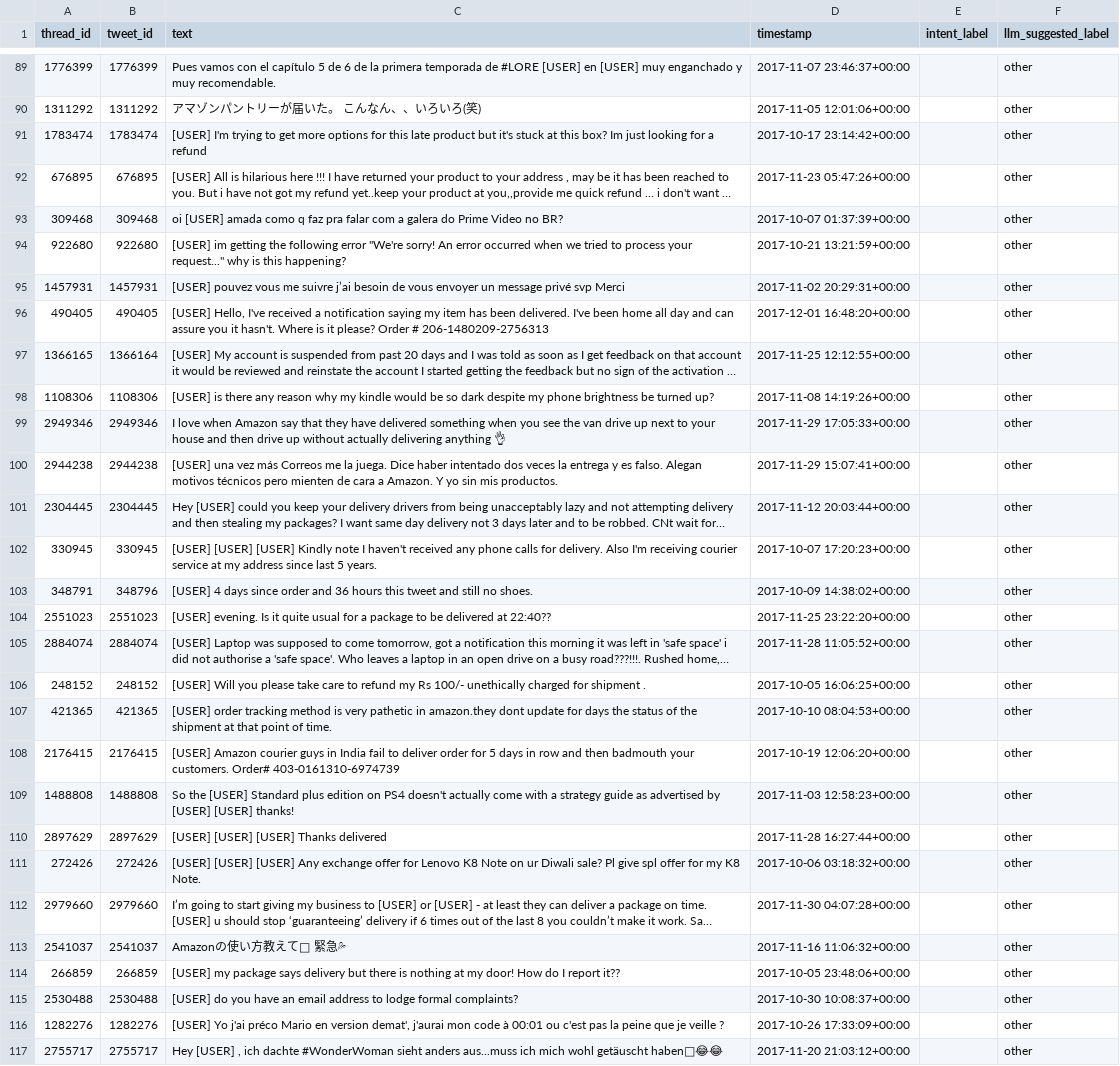
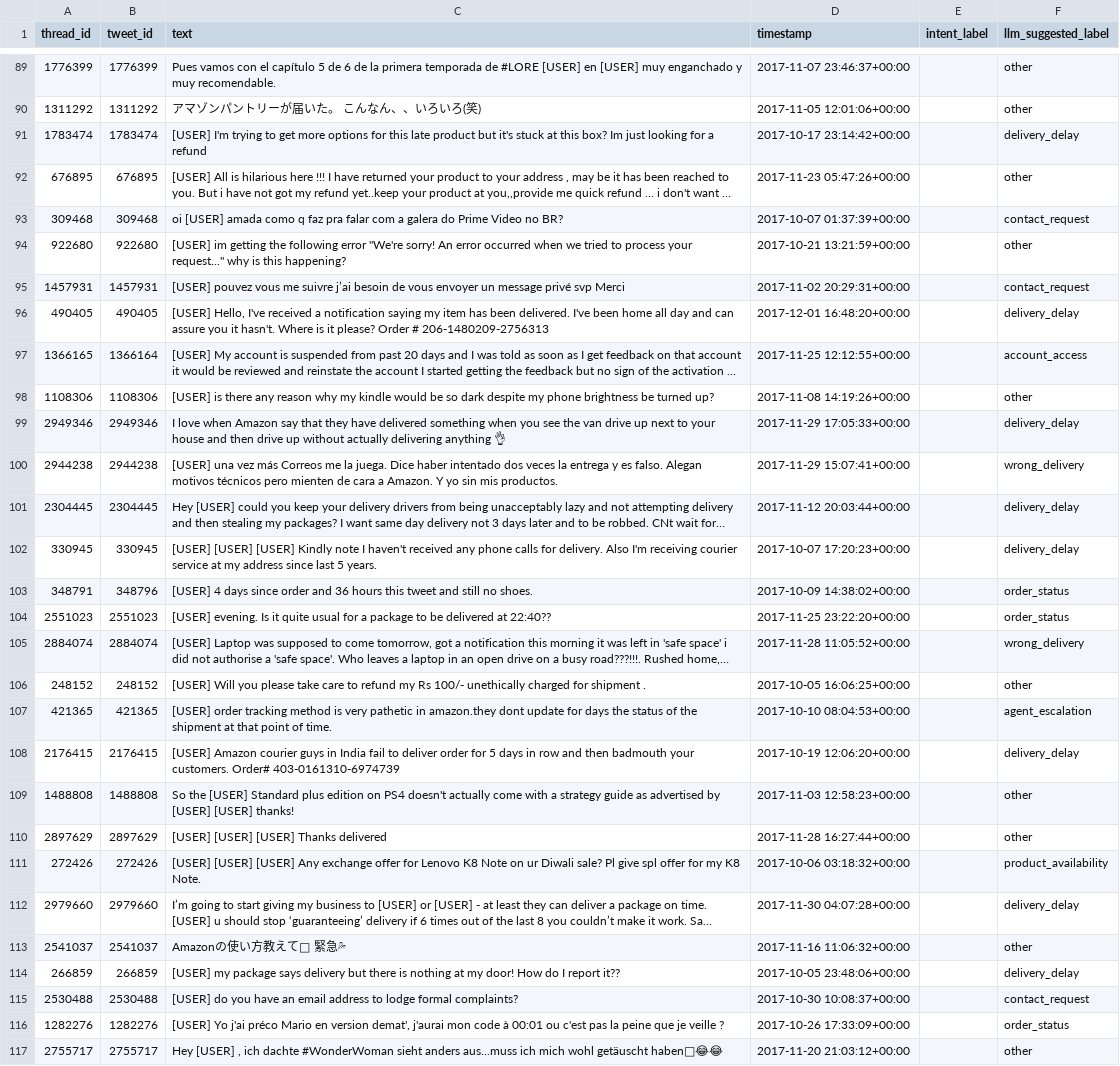
Before and after one commit to akshay470/customer-support-bot, a CSV file: notebooks/sample_for_labeling_prelabeled.csv, drawn as a sheet; only a part is shown, gaps mark what is left out; long unchanged cells end in …; the diff covers the shown part only; the diff names each change by its address in the sheet, - before the commit and + after, or states it on an @@ line.

Commit message:
Fix model ID in pre_label.py

```diff
--- a/notebooks/sample_for_labeling_prelabeled.csv
+++ b/notebooks/sample_for_labeling_prelabeled.csv
-F91 (llm_suggested_label): other
+F91 (llm_suggested_label): delivery_delay
-F93 (llm_suggested_label): other
+F93 (llm_suggested_label): contact_request
-F95 (llm_suggested_label): other
+F95 (llm_suggested_label): contact_request
-F96 (llm_suggested_label): other
+F96 (llm_suggested_label): delivery_delay
-F97 (llm_suggested_label): other
+F97 (llm_suggested_label): account_access
-F99 (llm_suggested_label): other
+F99 (llm_suggested_label): delivery_delay
-F100 (llm_suggested_label): other
+F100 (llm_suggested_label): wrong_delivery
-F101:F102 (llm_suggested_label): other
+F101:F102 (llm_suggested_label): delivery_delay
-F103:F104 (llm_suggested_label): other
+F103:F104 (llm_suggested_label): order_status
-F105 (llm_suggested_label): other
+F105 (llm_suggested_label): wrong_delivery
-F107 (llm_suggested_label): other
+F107 (llm_suggested_label): agent_escalation
-F108 (llm_suggested_label): other
+F108 (llm_suggested_label): delivery_delay
-F111 (llm_suggested_label): other
+F111 (llm_suggested_label): product_availability
-F112 (llm_suggested_label): other
+F112 (llm_suggested_label): delivery_delay
-F114 (llm_suggested_label): other
+F114 (llm_suggested_label): delivery_delay
-F115 (llm_suggested_label): other
+F115 (llm_suggested_label): contact_request
-F116 (llm_suggested_label): other
+F116 (llm_suggested_label): order_status
```
Also changed, not shown: 80 edited cells elsewhere in this file, 1 other file.
